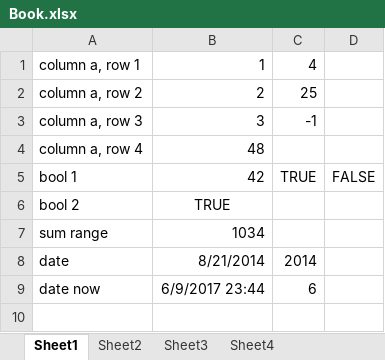
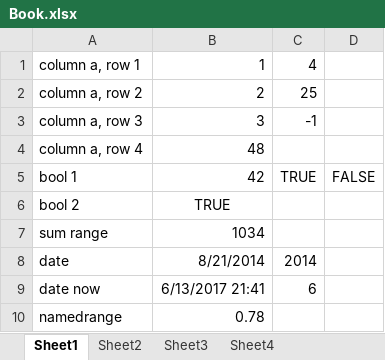
Before and after one commit to StefH/ExcelFormulaParser, an Excel workbook: examples/ExcelFormulaParser.Expressions.Console/Book.xlsx, sheet Sheet1, drawn as a sheet; values as stored, in another font and other column widths than the file's, no borders; the diff names each change by its address in the sheet, - before the commit and + after, or states it on an @@ line.

```diff
--- a/examples/ExcelFormulaParser.Expressions.Console/Book.xlsx (sheet Sheet1)
+++ b/examples/ExcelFormulaParser.Expressions.Console/Book.xlsx (sheet Sheet1)
-B9: 6/9/2017 23:44
+B9: 6/13/2017 21:41
+row 10: namedrange | 0.78
```
Also changed, not shown: 3 other files.
